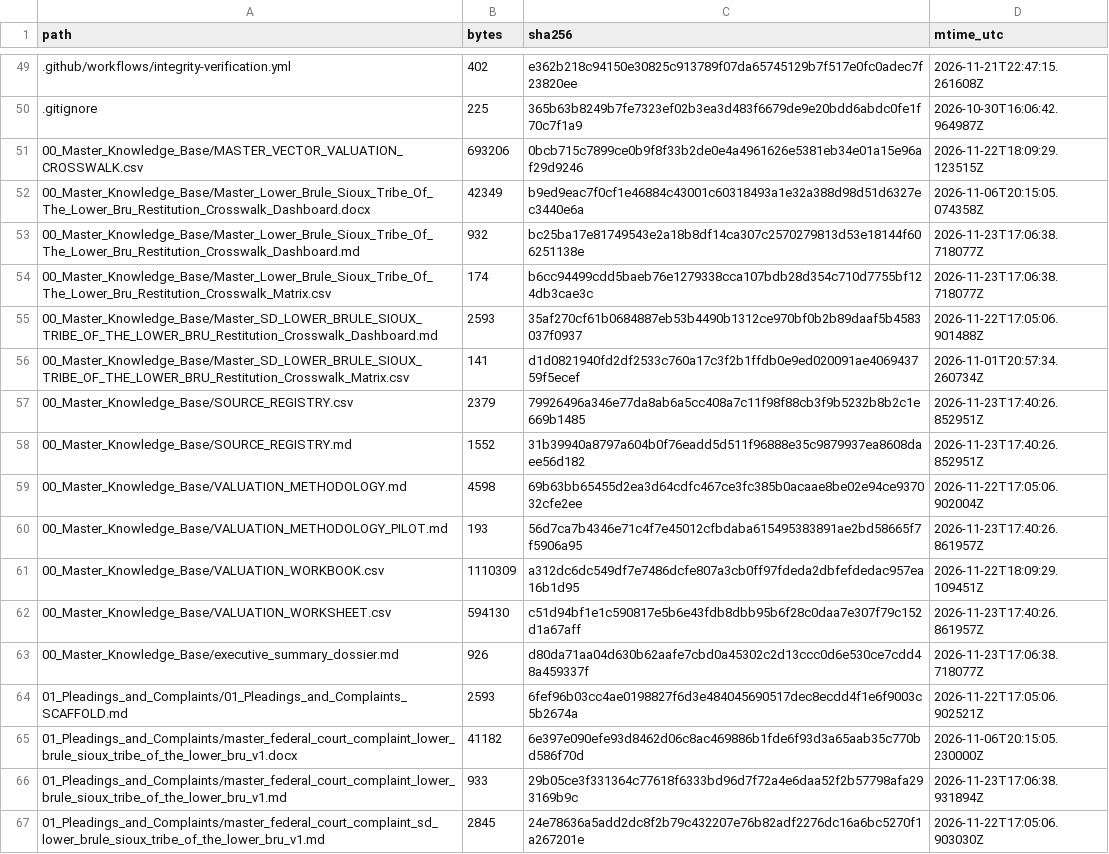
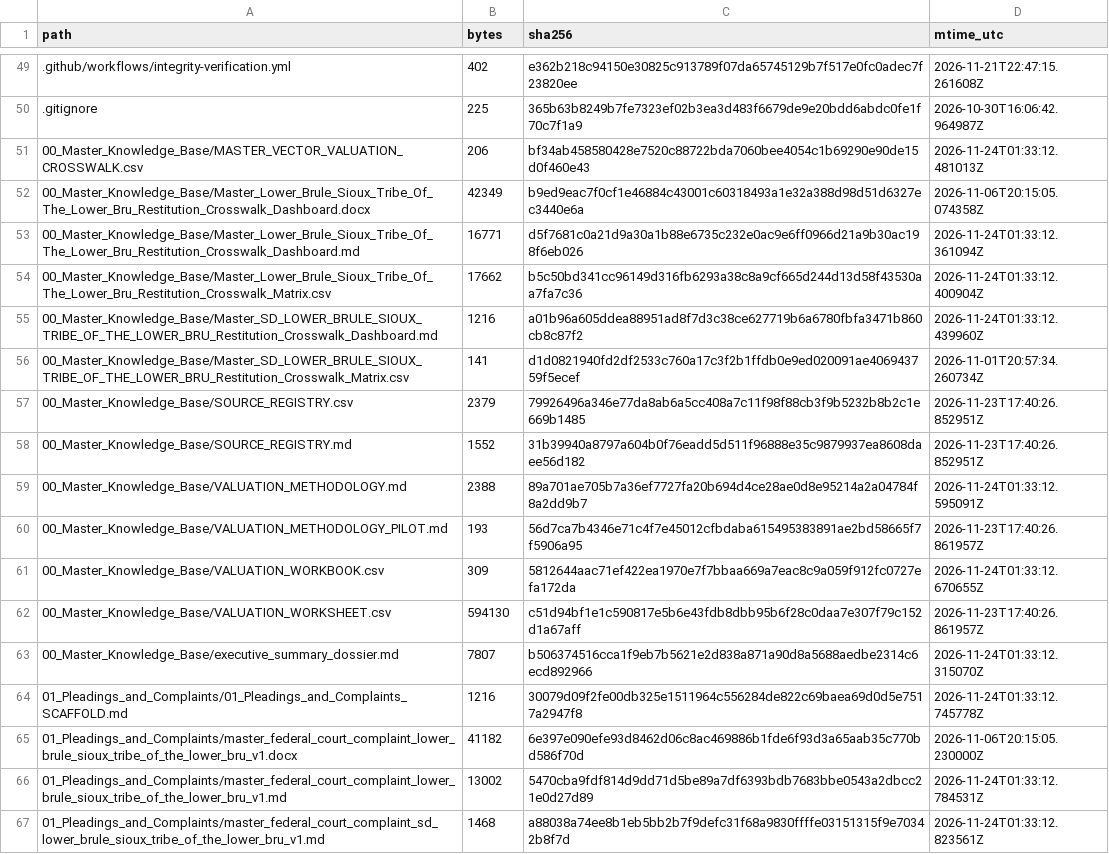
Before and after one commit to GlobalRestitutionAlliance/turtle-island-us-sd-lower-brule-sioux-tribe-of-the-lower-bru-master-litigation, a CSV file: 99_Archives_and_Manifests/MANIFEST_SHA256.csv, drawn as a sheet; only a part is shown, gaps mark what is left out; the diff covers the shown part only.

```diff
--- a/99_Archives_and_Manifests/MANIFEST_SHA256.csv
+++ b/99_Archives_and_Manifests/MANIFEST_SHA256.csv
@@ -50,7 +50,7 @@ path,bytes,sha256,mtime_utc
 .gitignore,225,365b63b8249b7fe7323ef02b3ea3d483f6679de9e20bdd6abdc0fe1f70c7f1a9,2026-10-30T16:06:42.964987Z
-00_Master_Knowledge_Base/MASTER_VECTOR_VALUATION_CROSSWALK.csv,693206,0bcb715c7899ce0b9f8f33b2de0e4a4961626e5381eb34e01a15e96af29d9246,2026-11-22T18:09:29.123515Z
+00_Master_Knowledge_Base/MASTER_VECTOR_VALUATION_CROSSWALK.csv,206,bf34ab458580428e7520c88722bda7060bee4054c1b69290e90de15d0f460e43,2026-11-24T01:33:12.481013Z
 00_Master_Knowledge_Base/Master_Lower_Brule_Sioux_Tribe_Of_The_Lower_Bru_Restitution_Crosswalk_Dashboard.docx,42349,b9ed9eac7f0cf1e46884c43001c60318493a1e32a388d98d51d6327ec3440e6a,2026-11-06T20:15:05.074358Z
-00_Master_Knowledge_Base/Master_Lower_Brule_Sioux_Tribe_Of_The_Lower_Bru_Restitution_Crosswalk_Dashboard.md,932,bc25ba17e81749543e2a18b8df14ca307c2570279813d53e18144f606251138e,2026-11-23T17:06:38.718077Z
-00_Master_Knowledge_Base/Master_Lower_Brule_Sioux_Tribe_Of_The_Lower_Bru_Restitution_Crosswalk_Matrix.csv,174,b6cc94499cdd5baeb76e1279338cca107bdb28d354c710d7755bf124db3cae3c,2026-11-23T17:06:38.718077Z
-00_Master_Knowledge_Base/Master_SD_LOWER_BRULE_SIOUX_TRIBE_OF_THE_LOWER_BRU_Restitution_Crosswalk_Dashboard.md,2593,35af270cf61b0684887eb53b4490b1312ce970bf0b2b89daaf5b4583037f0937,2026-11-22T17:05:06.901488Z
+00_Master_Knowledge_Base/Master_Lower_Brule_Sioux_Tribe_Of_The_Lower_Bru_Restitution_Crosswalk_Dashboard.md,16771,d5f7681c0a21d9a30a1b88e6735c232e0ac9e6ff0966d21a9b30ac198f6eb026,2026-11-24T01:33:12.361094Z
+00_Master_Knowledge_Base/Master_Lower_Brule_Sioux_Tribe_Of_The_Lower_Bru_Restitution_Crosswalk_Matrix.csv,17662,b5c50bd341cc96149d316fb6293a38c8a9cf665d244d13d58f43530aa7fa7c36,2026-11-24T01:33:12.400904Z
+00_Master_Knowledge_Base/Master_SD_LOWER_BRULE_SIOUX_TRIBE_OF_THE_LOWER_BRU_Restitution_Crosswalk_Dashboard.md,1216,a01b96a605ddea88951ad8f7d3c38ce627719b6a6780fbfa3471b860cb8c87f2,2026-11-24T01:33:12.439960Z
 00_Master_Knowledge_Base/Master_SD_LOWER_BRULE_SIOUX_TRIBE_OF_THE_LOWER_BRU_Restitution_Crosswalk_Matrix.csv,141,d1d0821940fd2df2533c760a17c3f2b1ffdb0e9ed020091ae406943759f5ecef,2026-11-01T20:57:34.260734Z
@@ -58,10 +58,10 @@ path,bytes,sha256,mtime_utc
 00_Master_Knowledge_Base/SOURCE_REGISTRY.md,1552,31b39940a8797a604b0f76eadd5d511f96888e35c9879937ea8608daee56d182,2026-11-23T17:40:26.852951Z
-00_Master_Knowledge_Base/VALUATION_METHODOLOGY.md,4598,69b63bb65455d2ea3d64cdfc467ce3fc385b0acaae8be02e94ce937032cfe2ee,2026-11-22T17:05:06.902004Z
+00_Master_Knowledge_Base/VALUATION_METHODOLOGY.md,2388,89a701ae705b7a36ef7727fa20b694d4ce28ae0d8e95214a2a04784f8a2dd9b7,2026-11-24T01:33:12.595091Z
 00_Master_Knowledge_Base/VALUATION_METHODOLOGY_PILOT.md,193,56d7ca7b4346e71c4f7e45012cfbdaba615495383891ae2bd58665f7f5906a95,2026-11-23T17:40:26.861957Z
-00_Master_Knowledge_Base/VALUATION_WORKBOOK.csv,1110309,a312dc6dc549df7e7486dcfe807a3cb0ff97fdeda2dbfefdedac957ea16b1d95,2026-11-22T18:09:29.109451Z
+00_Master_Knowledge_Base/VALUATION_WORKBOOK.csv,309,5812644aac71ef422ea1970e7f7bbaa669a7eac8c9a059f912fc0727efa172da,2026-11-24T01:33:12.670655Z
 00_Master_Knowledge_Base/VALUATION_WORKSHEET.csv,594130,c51d94bf1e1c590817e5b6e43fdb8dbb95b6f28c0daa7e307f79c152d1a67aff,2026-11-23T17:40:26.861957Z
-00_Master_Knowledge_Base/executive_summary_dossier.md,926,d80da71aa04d630b62aafe7cbd0a45302c2d13ccc0d6e530ce7cdd48a459337f,2026-11-23T17:06:38.718077Z
-01_Pleadings_and_Complaints/01_Pleadings_and_Complaints_SCAFFOLD.md,2593,6fef96b03cc4ae0198827f6d3e484045690517dec8ecdd4f1e6f9003c5b2674a,2026-11-22T17:05:06.902521Z
+00_Master_Knowledge_Base/executive_summary_dossier.md,7807,b506374516cca1f9eb7b5621e2d838a871a90d8a5688aedbe2314c6ecd892966,2026-11-24T01:33:12.315070Z
+01_Pleadings_and_Complaints/01_Pleadings_and_Complaints_SCAFFOLD.md,1216,30079d09f2fe00db325e1511964c556284de822c69baea69d0d5e7517a2947f8,2026-11-24T01:33:12.745778Z
 01_Pleadings_and_Complaints/master_federal_court_complaint_lower_brule_sioux_tribe_of_the_lower_bru_v1.docx,41182,6e397e090efe93d8462d06c8ac469886b1fde6f93d3a65aab35c770bd586f70d,2026-11-06T20:15:05.230000Z
-01_Pleadings_and_Complaints/master_federal_court_complaint_lower_brule_sioux_tribe_of_the_lower_bru_v1.md,933,29b05ce3f331364c77618f6333bd96d7f72a4e6daa52f2b57798afa293169b9c,2026-11-23T17:06:38.931894Z
-01_Pleadings_and_Complaints/master_federal_court_complaint_sd_lower_brule_sioux_tribe_of_the_lower_bru_v1.md,2845,24e78636a5add2dc8f2b79c432207e76b82adf2276dc16a6bc5270f1a267201e,2026-11-22T17:05:06.903030Z
+01_Pleadings_and_Complaints/master_federal_court_complaint_lower_brule_sioux_tribe_of_the_lower_bru_v1.md,13002,5470cba9fdf814d9dd71d5be89a7df6393bdb7683bbe0543a2dbcc21e0d27d89,2026-11-24T01:33:12.784531Z
+01_Pleadings_and_Complaints/master_federal_court_complaint_sd_lower_brule_sioux_tribe_of_the_lower_bru_v1.md,1468,a88038a74ee8b1eb5bb2b7f9defc31f68a9830ffffe03151315f9e70342b8f7d,2026-11-24T01:33:12.823561Z
```
Also changed, not shown: 80 edited cells elsewhere in this file, 37 other files.
